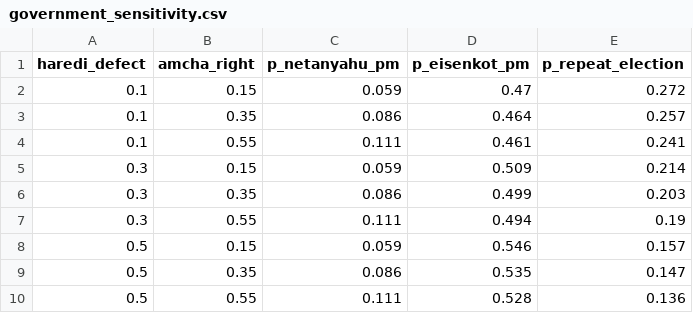
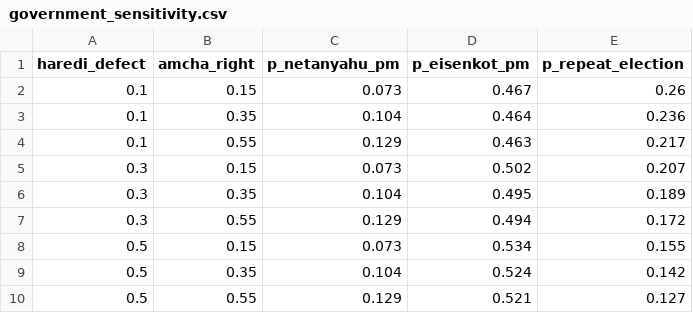
Before and after one commit to idoherling/2026_Election_Model, a CSV file: data/processed/government_sensitivity.csv, drawn as a sheet.

```diff
--- a/data/processed/government_sensitivity.csv
+++ b/data/processed/government_sensitivity.csv
@@ -1,10 +1,10 @@
 haredi_defect,amcha_right,p_netanyahu_pm,p_eisenkot_pm,p_repeat_election
-0.1,0.15,0.059,0.47,0.272
-0.1,0.35,0.086,0.464,0.257
-0.1,0.55,0.111,0.461,0.241
-0.3,0.15,0.059,0.509,0.214
-0.3,0.35,0.086,0.499,0.203
-0.3,0.55,0.111,0.494,0.19
-0.5,0.15,0.059,0.546,0.157
-0.5,0.35,0.086,0.535,0.147
-0.5,0.55,0.111,0.528,0.136
+0.1,0.15,0.073,0.467,0.26
+0.1,0.35,0.104,0.464,0.236
+0.1,0.55,0.129,0.463,0.217
+0.3,0.15,0.073,0.502,0.207
+0.3,0.35,0.104,0.495,0.189
+0.3,0.55,0.129,0.494,0.172
+0.5,0.15,0.073,0.534,0.155
+0.5,0.35,0.104,0.524,0.142
+0.5,0.55,0.129,0.521,0.127
```
Also changed, not shown: data/processed/bayes_forecast_2026.csv, data/processed/government_formation.csv, 6 other files.
